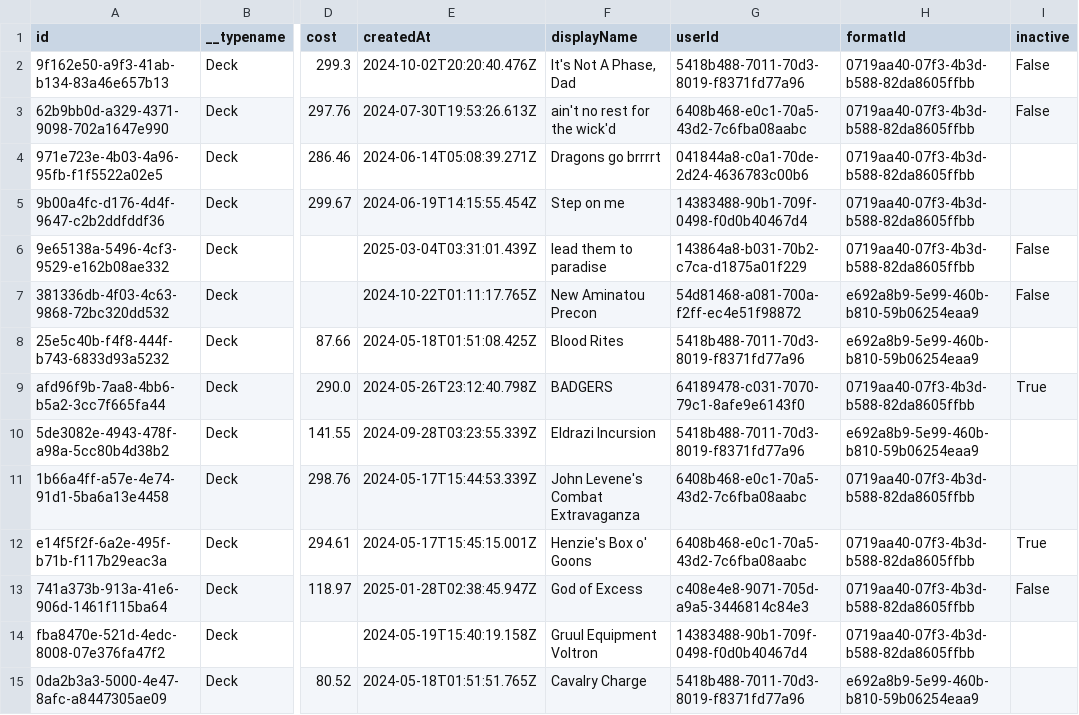
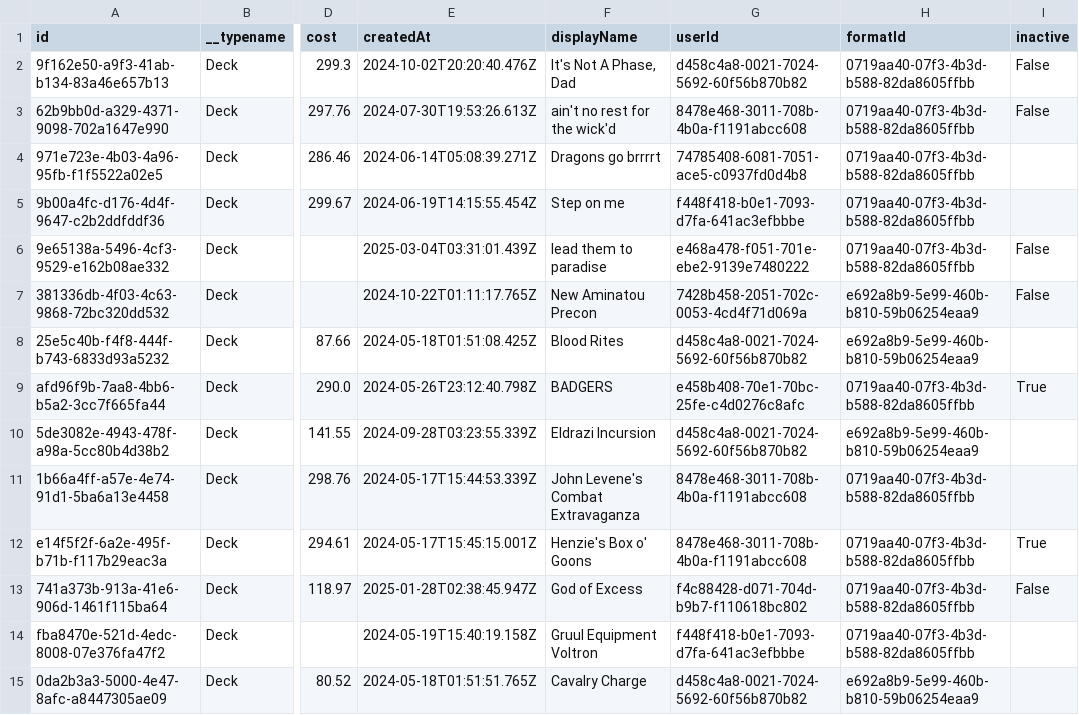
Before and after one commit to odevine/edh-tracker, a CSV file: scripts/seed-data/decks.csv, drawn as a sheet; only a part is shown, gaps mark what is left out; the diff covers the shown part only; the diff names each change by its address in the sheet, - before the commit and + after, or states it on an @@ line.

```diff
--- a/scripts/seed-data/decks.csv
+++ b/scripts/seed-data/decks.csv
-G2 (userId): 5418b488-7011-70d3-8019-f8371fd77a96
+G2 (userId): d458c4a8-0021-7024-5692-60f56b870b82
-G3 (userId): 6408b468-e0c1-70a5-43d2-7c6fba08aabc
+G3 (userId): 8478e468-3011-708b-4b0a-f1191abcc608
-G4 (userId): 041844a8-c0a1-70de-2d24-4636783c00b6
+G4 (userId): 74785408-6081-7051-ace5-c0937fd0d4b8
-G5 (userId): 14383488-90b1-709f-0498-f0d0b40467d4
+G5 (userId): f448f418-b0e1-7093-d7fa-641ac3efbbbe
-G6 (userId): 143864a8-b031-70b2-c7ca-d1875a01f229
+G6 (userId): e468a478-f051-701e-ebe2-9139e7480222
-G7 (userId): 54d81468-a081-700a-f2ff-ec4e51f98872
+G7 (userId): 7428b458-2051-702c-0053-4cd4f71d069a
-G8 (userId): 5418b488-7011-70d3-8019-f8371fd77a96
+G8 (userId): d458c4a8-0021-7024-5692-60f56b870b82
-G9 (userId): 64189478-c031-7070-79c1-8afe9e6143f0
+G9 (userId): e458b408-70e1-70bc-25fe-c4d0276c8afc
-G10 (userId): 5418b488-7011-70d3-8019-f8371fd77a96
+G10 (userId): d458c4a8-0021-7024-5692-60f56b870b82
-G11:G12 (userId): 6408b468-e0c1-70a5-43d2-7c6fba08aabc
+G11:G12 (userId): 8478e468-3011-708b-4b0a-f1191abcc608
-G13 (userId): c408e4e8-9071-705d-a9a5-3446814c84e3
+G13 (userId): f4c88428-d071-704d-b9b7-f110618bc802
-G14 (userId): 14383488-90b1-709f-0498-f0d0b40467d4
+G14 (userId): f448f418-b0e1-7093-d7fa-641ac3efbbbe
-G15 (userId): 5418b488-7011-70d3-8019-f8371fd77a96
+G15 (userId): d458c4a8-0021-7024-5692-60f56b870b82
```
Also changed, not shown: 158 edited cells elsewhere in this file, scripts/seed-data/users.csv, 9 other files.
